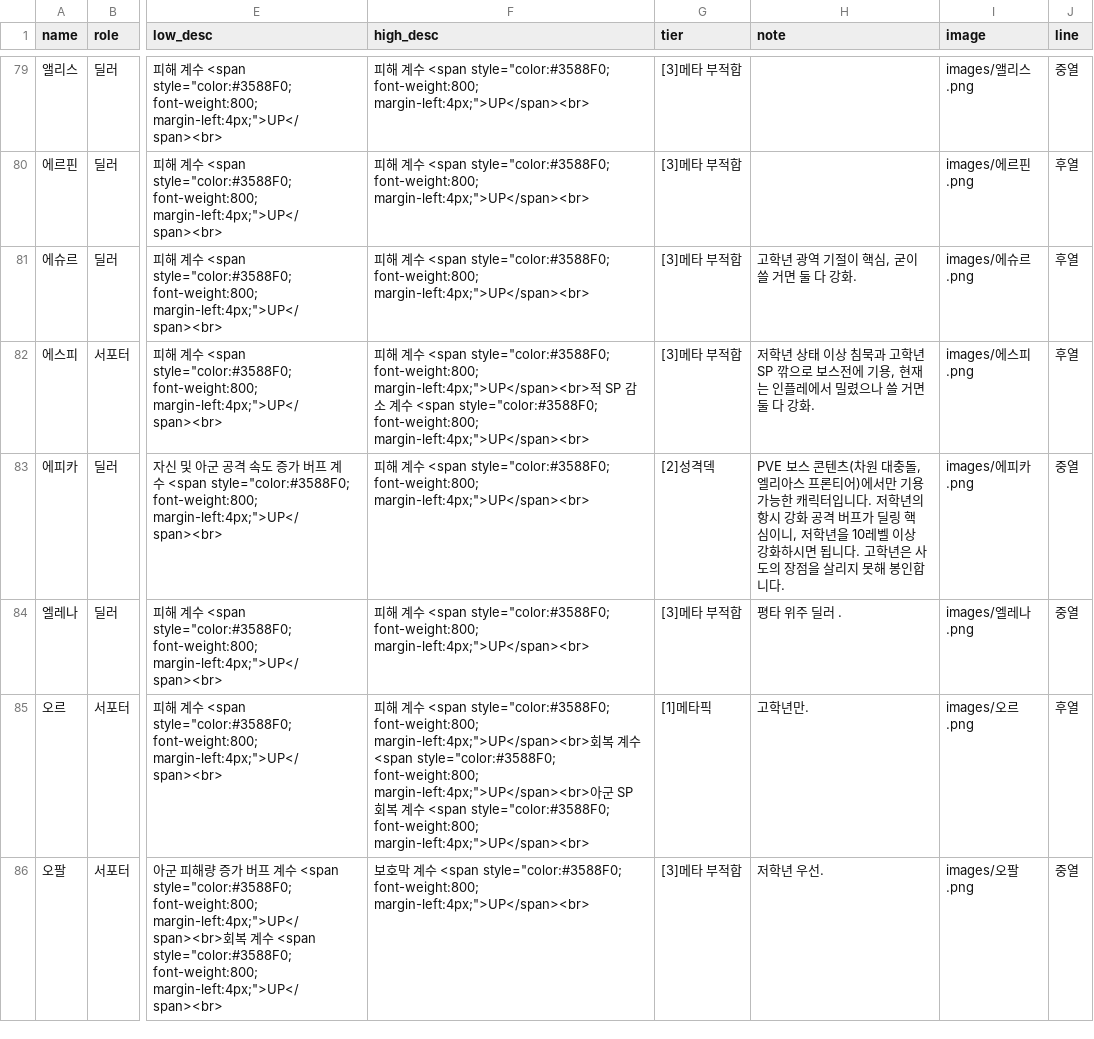
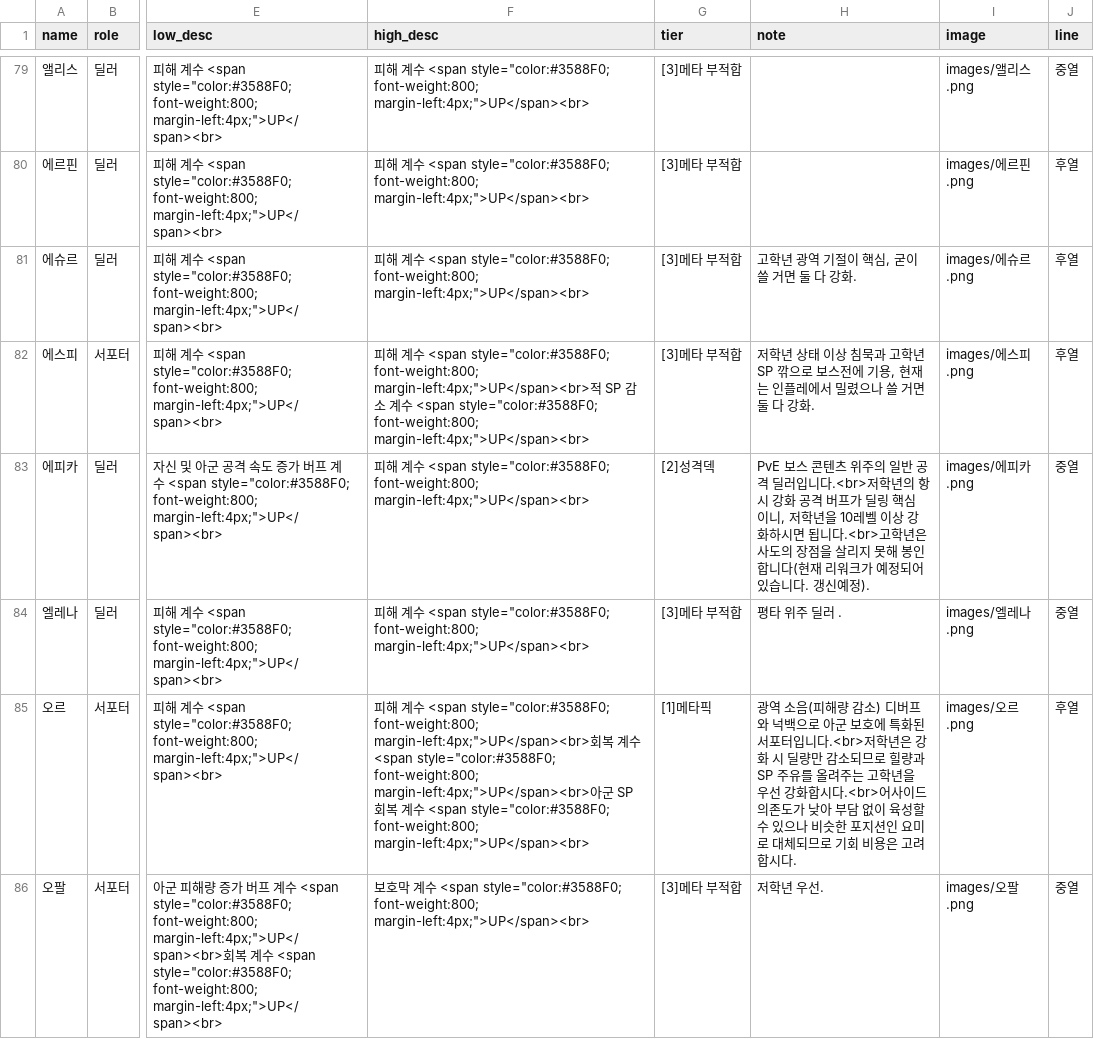
Before and after one commit to mediate1082/Trickal-Revive-Skill-Guide-Beta-0.8, a CSV file: data/DB.csv, drawn as a sheet; only a part is shown, gaps mark what is left out; the diff covers the shown part only; the diff names each change by its address in the sheet, - before the commit and + after, or states it on an @@ line.

Commit message:
Update DB.csv

```diff
--- a/data/DB.csv
+++ b/data/DB.csv
-H83 (note): PVE 보스 콘텐츠(차원 대충돌, 엘리아스 프론티어)에서만 기용 가능한 캐릭터입니다. 저학년의 항시 강화 공격 버프가 딜링 핵심이니, 저학년을 10레벨 이상 강화하시면 됩니다. 고학년은 사도의 장점을 살리지 못해 봉인합니다.
+H83 (note): PvE 보스 콘텐츠 위주의 일반 공격 딜러입니다.<br>저학년의 항시 강화 공격 버프가 딜링 핵심이니, 저학년을 10레벨 이상 강화하시면 됩니다.<br>고학년은 사도의 장점을 살리지 못해 봉인합니다(현재 리워크가 예정되어 있습니다. 갱신예정).
-H85 (note): 고학년만.
+H85 (note): 광역 소음(피해량 감소) 디버프와 넉백으로 아군 보호에 특화된 서포터입니다.<br>저학년은 강화 시 딜량만 감소되므로 힐량과 SP 주유를 올려주는 고학년을 우선 강화합시다.<br>어사이드 의존도가 낮아 부담 없이 육성할 수 있으나 비슷한 포지션인 요미로 대체되므로 기회 비용은 고려합시다.
```
Also changed, not shown: 15 edited cells elsewhere in this file.
